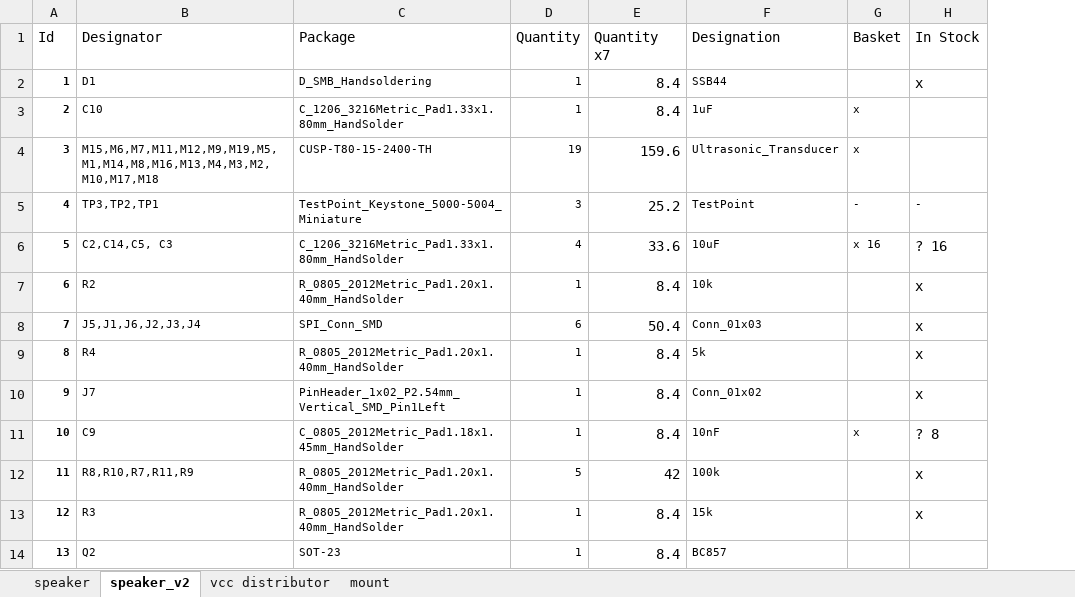
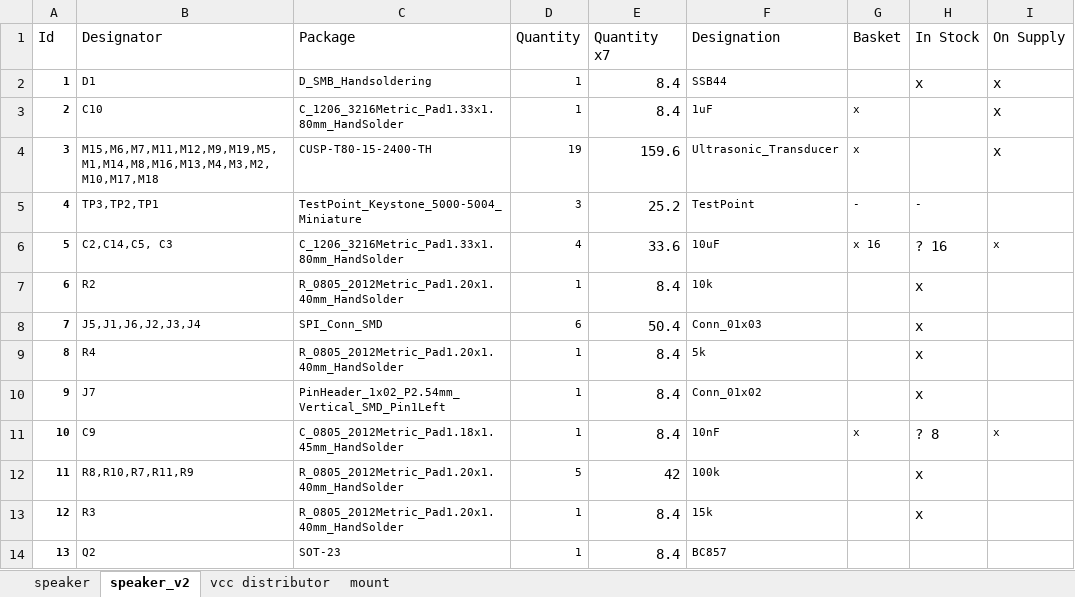
Before and after one commit to lufixSch/sound-laser, an Excel workbook: hardware/pcb/BOM.xlsx, sheet speaker_v2, drawn as a sheet; only a part is shown; values as stored, in another font and other column widths than the file's, no borders; the diff names each change by its address in the sheet, - before the commit and + after, or states it on an @@ line.

```diff
--- a/hardware/pcb/BOM.xlsx (sheet speaker_v2)
+++ b/hardware/pcb/BOM.xlsx (sheet speaker_v2)
+column I (On Supply), rows 2-11: x | x | x |  | x |  |  |  |  | x
```
Also changed, not shown: 8 other files.
